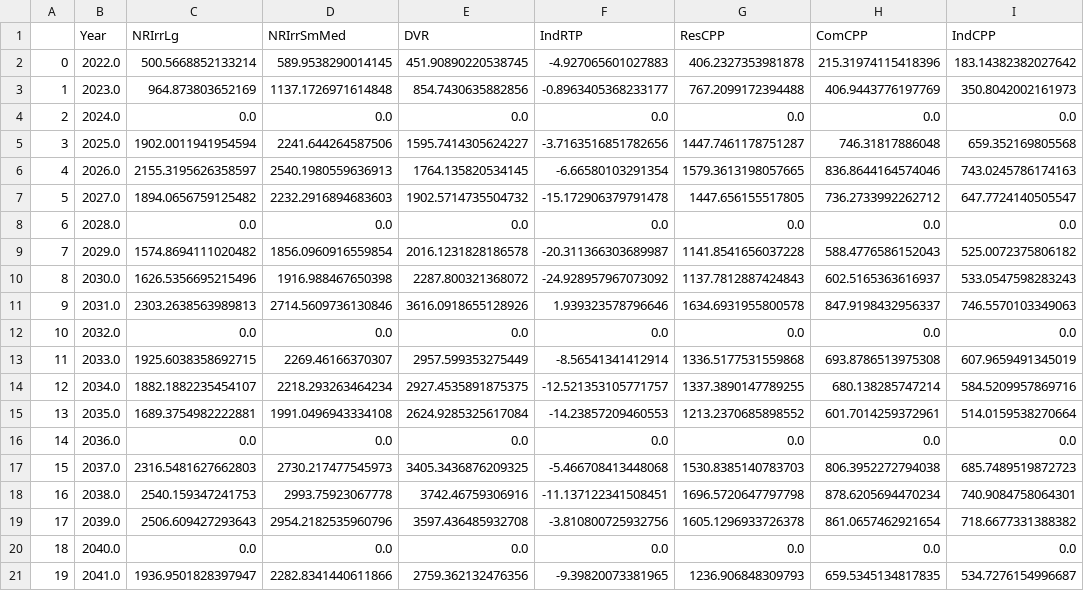
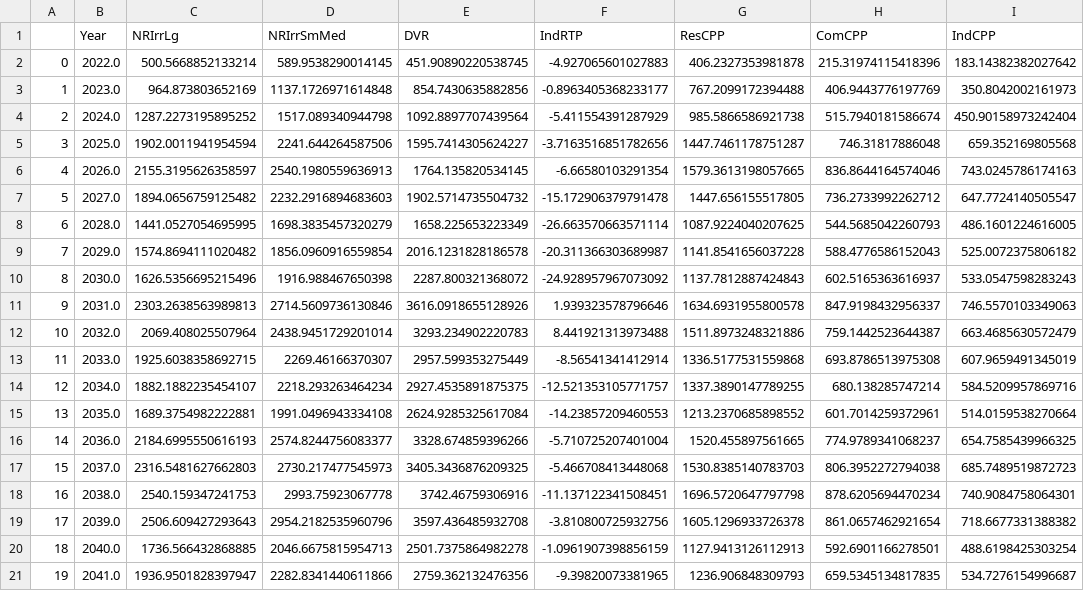
Before and after one commit to NW-Demand-Response-Emissions-Impacts/Main, a CSV file: data/processed_data/emissions_impacts/oldbins_Summer_bin1.csv, drawn as a sheet.

```diff
--- a/data/processed_data/emissions_impacts/oldbins_Summer_bin1.csv
+++ b/data/processed_data/emissions_impacts/oldbins_Summer_bin1.csv
@@ -3,3 +3,3 @@
 1,2023.0,964.873803652169,1137.1726971614848,854.7430635882856,-0.8963405368233177,767.2099172394488,406.9443776197769,350.8042002161973
-2,2024.0,0.0,0.0,0.0,0.0,0.0,0.0,0.0
+2,2024.0,1287.2273195895252,1517.089340944798,1092.8897707439564,-5.411554391287929,985.5866586921738,515.7940181586674,450.90158973242404
 3,2025.0,1902.0011941954594,2241.644264587506,1595.7414305624227,-3.7163516851782656,1447.7461178751287,746.31817886048,659.352169805568
@@ -7,3 +7,3 @@
 5,2027.0,1894.0656759125482,2232.2916894683603,1902.5714735504732,-15.172906379791478,1447.656155517805,736.2733992262712,647.7724140505547
-6,2028.0,0.0,0.0,0.0,0.0,0.0,0.0,0.0
+6,2028.0,1441.0527054695995,1698.3835457320279,1658.225653223349,-26.663570663571114,1087.9224040207625,544.5685042260793,486.1601224616005
 7,2029.0,1574.8694111020482,1856.0960916559854,2016.1231828186578,-20.311366303689987,1141.8541656037228,588.4776586152043,525.0072375806182
@@ -11,3 +11,3 @@
 9,2031.0,2303.2638563989813,2714.5609736130846,3616.0918655128926,1.939323578796646,1634.6931955800578,847.9198432956337,746.5570103349063
-10,2032.0,0.0,0.0,0.0,0.0,0.0,0.0,0.0
+10,2032.0,2069.408025507964,2438.9451729201014,3293.234902220783,8.441921313973488,1511.8973248321886,759.1442523644387,663.4685630572479
 11,2033.0,1925.6038358692715,2269.46166370307,2957.599353275449,-8.56541341412914,1336.5177531559868,693.8786513975308,607.9659491345019
@@ -15,3 +15,3 @@
 13,2035.0,1689.3754982222881,1991.0496943334108,2624.9285325617084,-14.23857209460553,1213.2370685898552,601.7014259372961,514.0159538270664
-14,2036.0,0.0,0.0,0.0,0.0,0.0,0.0,0.0
+14,2036.0,2184.6995550616193,2574.8244756083377,3328.674859396266,-5.710725207401004,1520.455897561665,774.9789341068237,654.7585439966325
 15,2037.0,2316.5481627662803,2730.217477545973,3405.3436876209325,-5.466708413448068,1530.8385140783703,806.3952272794038,685.7489519872723
@@ -19,3 +19,3 @@
 17,2039.0,2506.609427293643,2954.2182535960796,3597.436485932708,-3.810800725932756,1605.1296933726378,861.0657462921654,718.6677331388382
-18,2040.0,0.0,0.0,0.0,0.0,0.0,0.0,0.0
+18,2040.0,1736.566432868885,2046.6675815954713,2501.7375864982278,-1.0961907398856159,1127.9413126112913,592.6901166278501,488.6198425303254
 19,2041.0,1936.9501828397947,2282.8341440611866,2759.362132476356,-9.39820073381965,1236.906848309793,659.5345134817835,534.7276154996687
```
Also changed, not shown: data/processed_data/emissions_impacts/oldbins_Summer_bin2.csv, data/processed_data/emissions_impacts/oldbins_Summer_bin4.csv, 10 other files.
